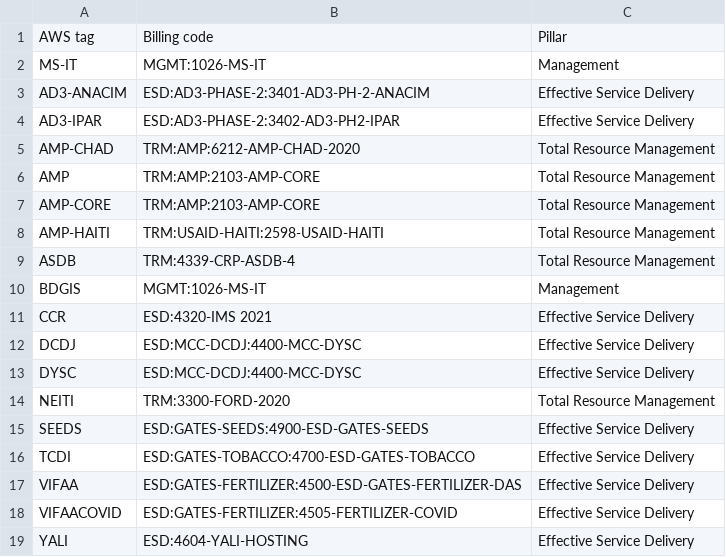
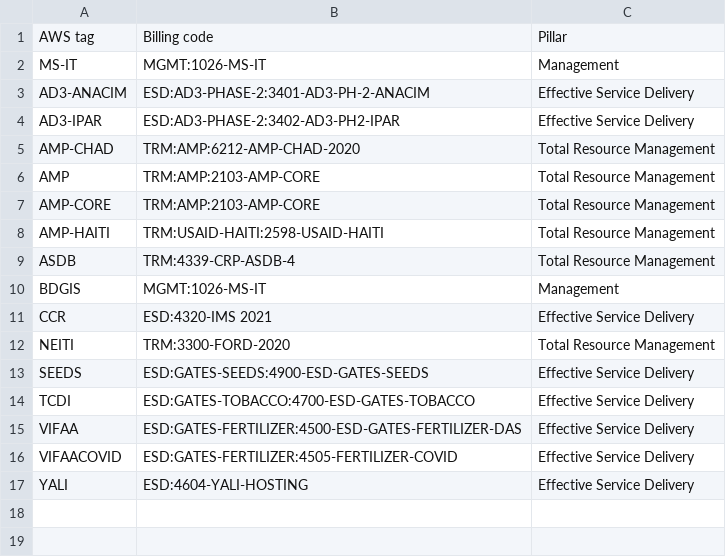
Before and after one commit to devgateway/costya, a CSV file: codes.csv, drawn as a sheet.

Commit message:
Remove DCDJ codes

```diff
--- a/codes.csv
+++ b/codes.csv
@@ -11,4 +11,2 @@ BDGIS,MGMT:1026-MS-IT,Management
 CCR,ESD:4320-IMS 2021,Effective Service Delivery
-DCDJ,ESD:MCC-DCDJ:4400-MCC-DYSC,Effective Service Delivery
-DYSC,ESD:MCC-DCDJ:4400-MCC-DYSC,Effective Service Delivery
 NEITI,TRM:3300-FORD-2020,Total Resource Management
```
